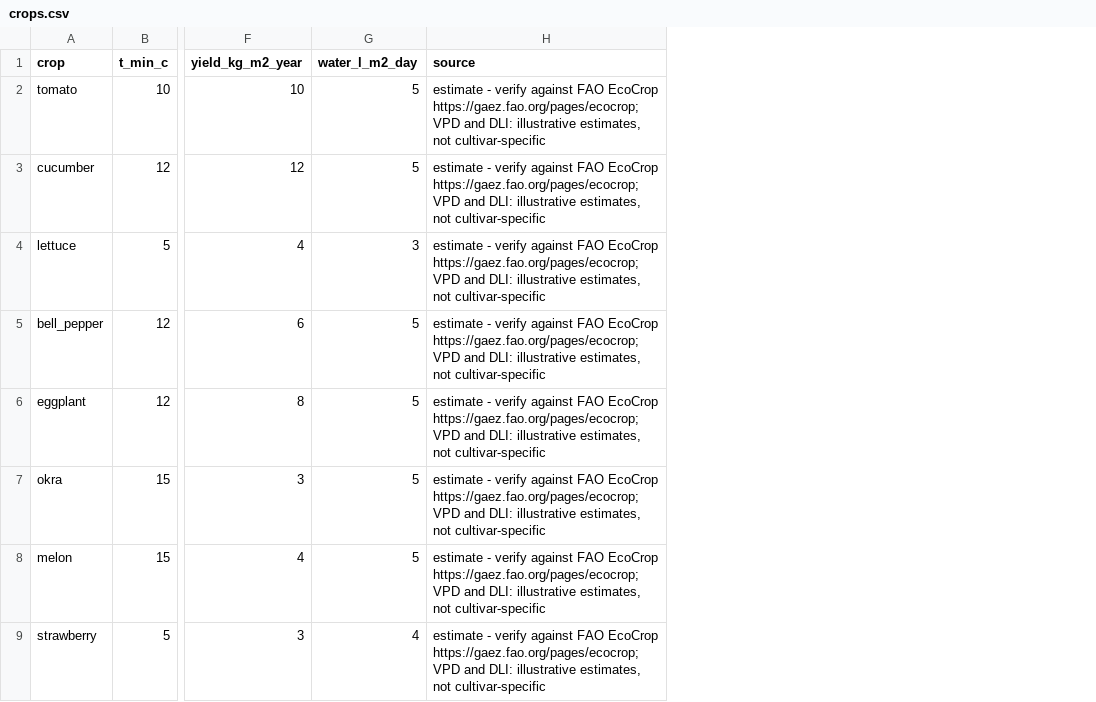
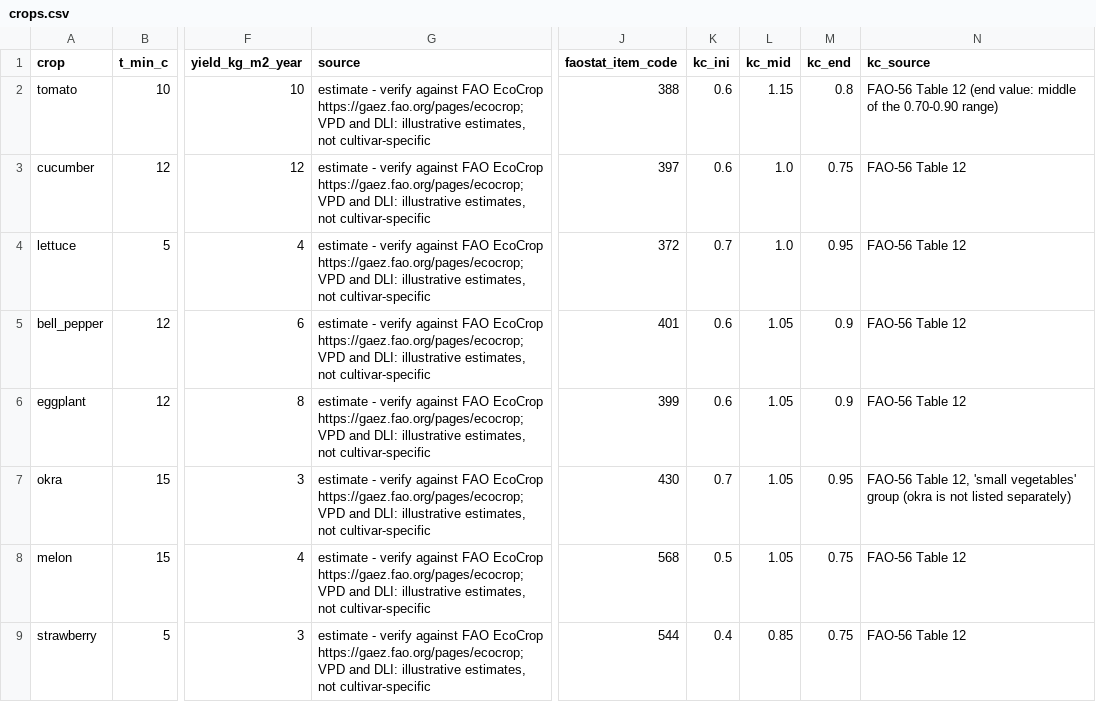
Before and after one commit to Jawad-23/RTE-Hack, a CSV file: data/crops.csv, drawn as a sheet; only a part is shown, gaps mark what is left out; removed rows and columns are numbered as before the commit, all else as after; the diff names each change by its address in the sheet, - before the commit and + after, or states it on an @@ line.

```diff
--- a/data/crops.csv
+++ b/data/crops.csv
-column G (water_l_m2_day), rows 2-9: 5 | 5 | 3 | 5 | 5 | 5 | 5 | 4
+column J (faostat_item_code), rows 2-9: 388 | 397 | 372 | 401 | 399 | 430 | 568 | 544
+column K (kc_ini), rows 2-9: 0.6 | 0.6 | 0.7 | 0.6 | 0.6 | 0.7 | 0.5 | 0.4
+column L (kc_mid), rows 2-9: 1.15 | 1.0 | 1.0 | 1.05 | 1.05 | 1.05 | 1.05 | 0.85
+column M (kc_end), rows 2-9: 0.8 | 0.75 | 0.95 | 0.9 | 0.9 | 0.95 | 0.75 | 0.75
+column N (kc_source), rows 2-9: FAO-56 Table 12 (end value: middle of the 0.70-0.90 range) | FAO-56 Table 12 | FAO-56 Table 12 | FAO-56 Table 12 | FAO-56 Table 12 | FAO-56 Table 12, 'small vegetables' group (okra is not listed separately) | FAO-56 Table 12 | FAO-56 Table 12
```
Also changed, not shown: data/settings.csv, data/setups.csv, 17 other files.
